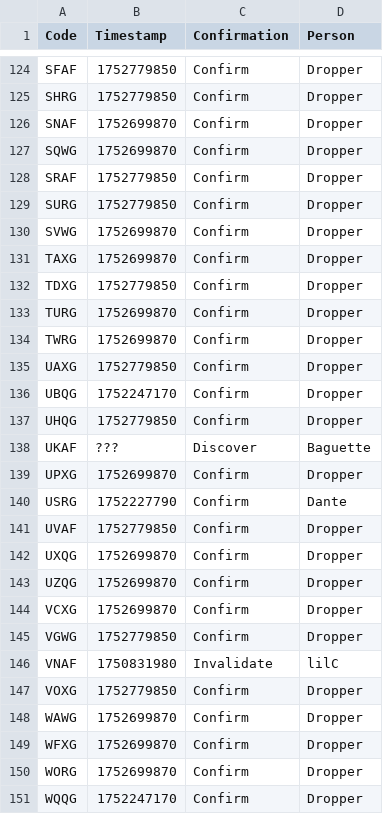
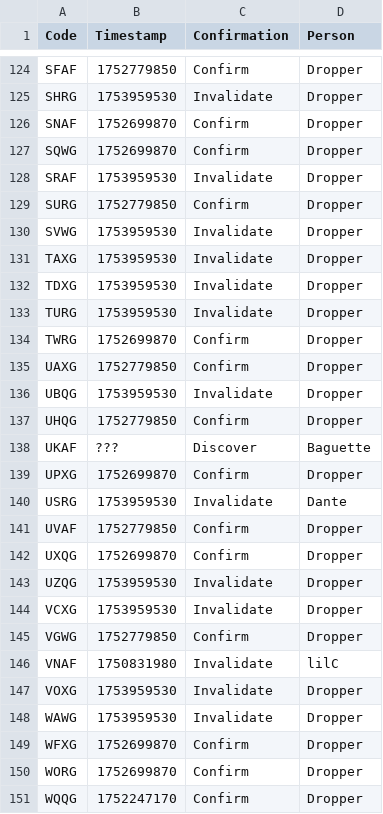
Before and after one commit to Sparxist/GlitchedLobbiesAU, a CSV file: current.csv, drawn as a sheet; only a part is shown, gaps mark what is left out; the diff covers the shown part only; the diff names each change by its address in the sheet, - before the commit and + after, or states it on an @@ line.

```diff
--- a/current.csv
+++ b/current.csv
-B125 (Timestamp): 1752779850
+B125 (Timestamp): 1753959530
-C125 (Confirmation): Confirm
+C125 (Confirmation): Invalidate
-B128 (Timestamp): 1752779850
+B128 (Timestamp): 1753959530
-C128 (Confirmation): Confirm
+C128 (Confirmation): Invalidate
-B130:B131 (Timestamp): 1752699870
+B130:B131 (Timestamp): 1753959530
-C130:C133 (Confirmation): Confirm
+C130:C133 (Confirmation): Invalidate
-B132 (Timestamp): 1752779850
+B132 (Timestamp): 1753959530
-B133 (Timestamp): 1752699870
+B133 (Timestamp): 1753959530
-B136 (Timestamp): 1752247170
+B136 (Timestamp): 1753959530
-C136 (Confirmation): Confirm
+C136 (Confirmation): Invalidate
-B140 (Timestamp): 1752227790
+B140 (Timestamp): 1753959530
-C140 (Confirmation): Confirm
+C140 (Confirmation): Invalidate
-B143:B144 (Timestamp): 1752699870
+B143:B144 (Timestamp): 1753959530
-C143:C144 (Confirmation): Confirm
+C143:C144 (Confirmation): Invalidate
-B147 (Timestamp): 1752779850
+B147 (Timestamp): 1753959530
-C147:C148 (Confirmation): Confirm
+C147:C148 (Confirmation): Invalidate
-B148 (Timestamp): 1752699870
+B148 (Timestamp): 1753959530
```
Also changed, not shown: 126 edited cells elsewhere in this file.
